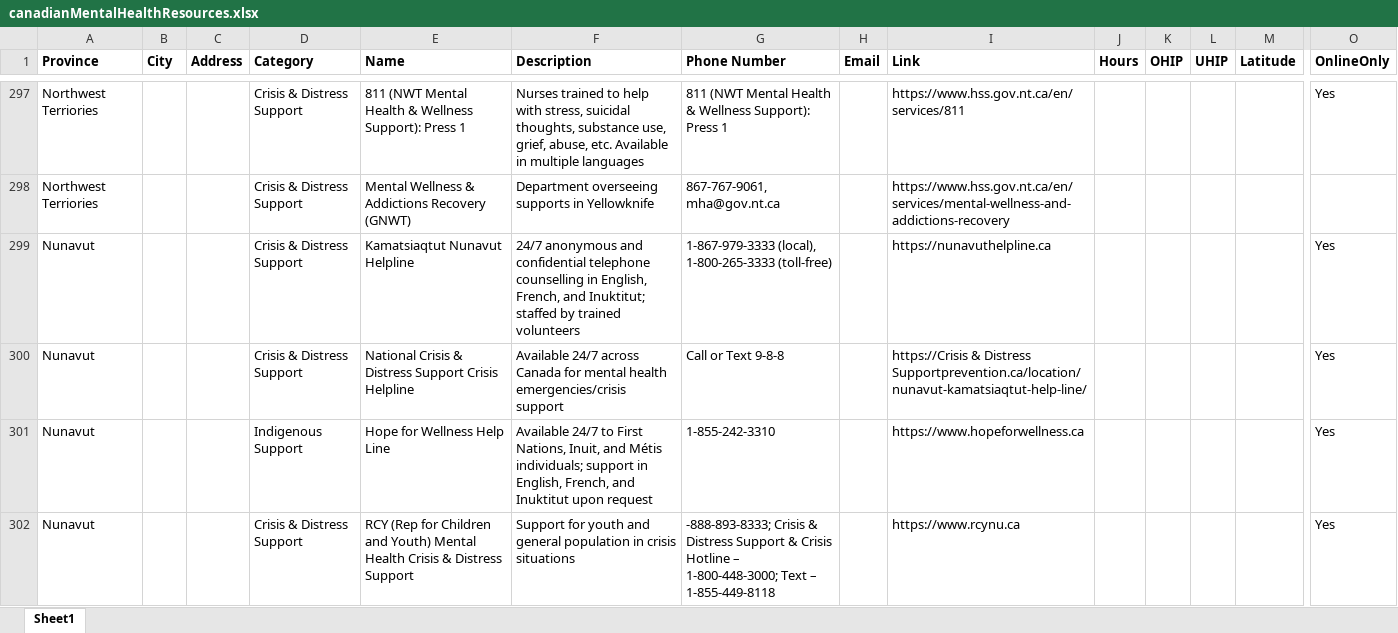
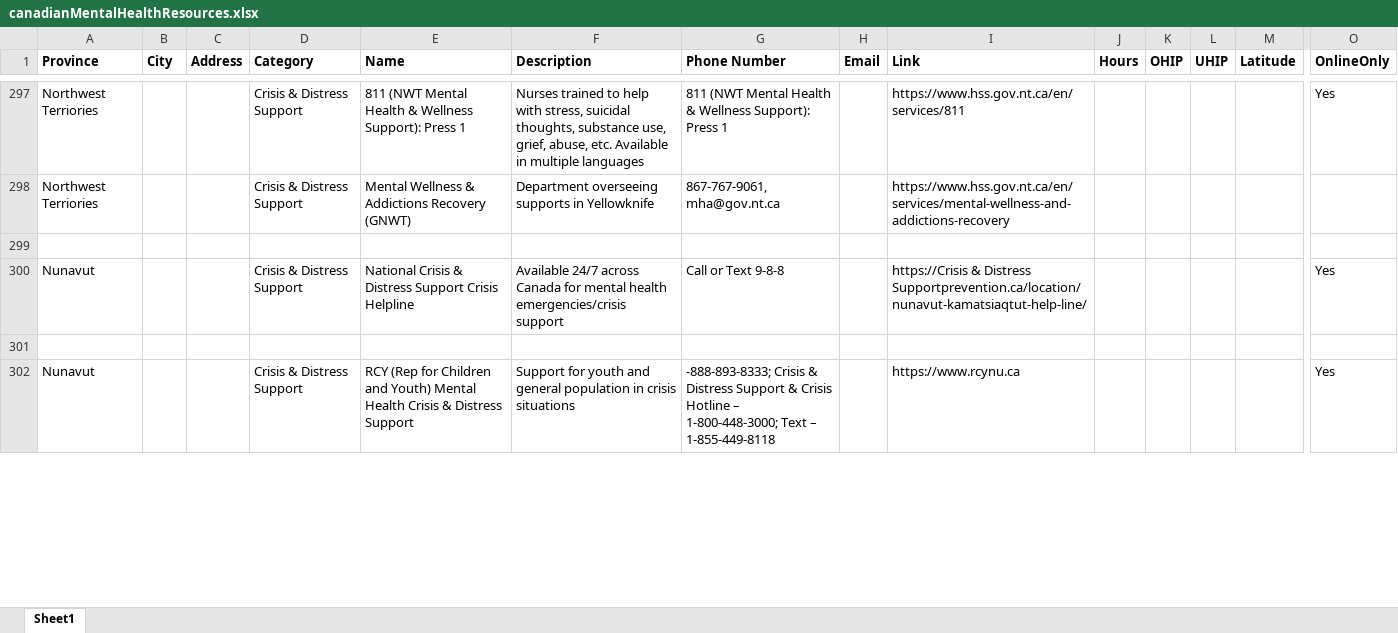
Before and after one commit to MindlyApp1/seedle, an Excel workbook: assets/canadianMentalHealthResources.xlsx, sheet Sheet1, drawn as a sheet; only a part is shown, gaps mark what is left out; values as stored, in another font and other column widths than the file's, no borders; rows hold the shown columns only; the diff covers the shown part only; the diff names each change by its address in the sheet, - before the commit and + after, or states it on an @@ line.

Commit message:
spreadsheet updates

```diff
--- a/assets/canadianMentalHealthResources.xlsx (sheet Sheet1)
+++ b/assets/canadianMentalHealthResources.xlsx (sheet Sheet1)
-row 299: Nunavut |  |  | Crisis & Distress Support | Kamatsiaqtut Nunavut Helpline | 24/7 anonymous and confidential telephone counselling in English, French, and Inuktitut; staffed by trained volunteers | 1‑867‑979‑3333 (local), 1‑800‑265‑3333 (toll-free) |  | https://nunavuthelpline.ca |  |  |  |  | Yes
+row 299: (empty)
-row 301: Nunavut |  |  | Indigenous Support | Hope for Wellness Help Line | Available 24/7 to First Nations, Inuit, and Métis individuals; support in English, French, and Inuktitut upon request | 1-855-242-3310 |  | https://www.hopeforwellness.ca |  |  |  |  | Yes
+row 301: (empty)
```
Also changed, not shown: 13 edited cells elsewhere in this sheet.
